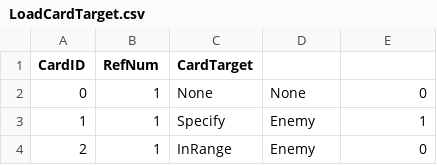
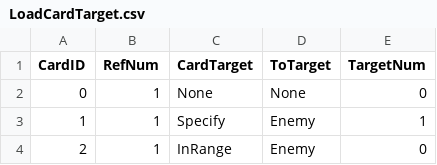
Before and after one commit to tw3333/BoardBattle, a CSV file: ManagedDxlGame/csv/card/LoadCardTarget.csv, drawn as a sheet; only a part is shown.

```diff
--- a/ManagedDxlGame/csv/card/LoadCardTarget.csv
+++ b/ManagedDxlGame/csv/card/LoadCardTarget.csv
@@ -1,2 +1,2 @@
-CardID,RefNum,CardTarget,,
+CardID,RefNum,CardTarget,ToTarget,TargetNum
 0,1,None,None,0
```
Also changed, not shown: ManagedDxlGame/csv/card/LoadCardData.csv, ManagedDxlGame/csv/card/LoadCardRange.csv, 15 other files.
